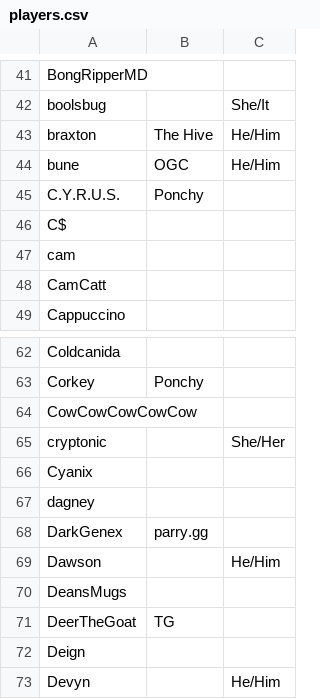
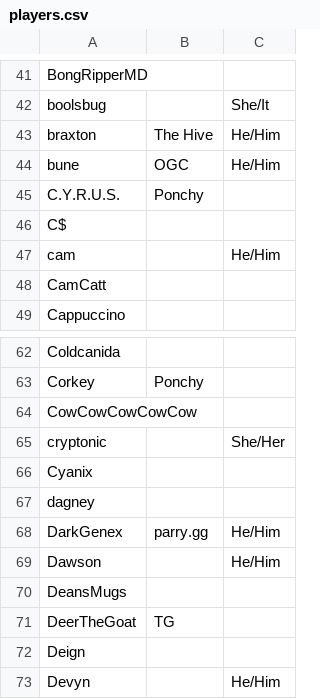
Before and after one commit to DoTheMoses/PolarityOverlay, a CSV file: event_assets/backend/players.csv, drawn as a sheet; only a part is shown, gaps mark what is left out.

```diff
--- a/event_assets/backend/players.csv
+++ b/event_assets/backend/players.csv
@@ -46,3 +46,3 @@ C.Y.R.U.S.,Ponchy,
 C$,,
-cam,,
+cam,,He/Him
 CamCatt,,
@@ -67,3 +67,3 @@ Cyanix,,
 dagney,,
-DarkGenex,parry.gg,
+DarkGenex,parry.gg,He/Him
 Dawson,,He/Him
```
Also changed, not shown: 25 other files.
